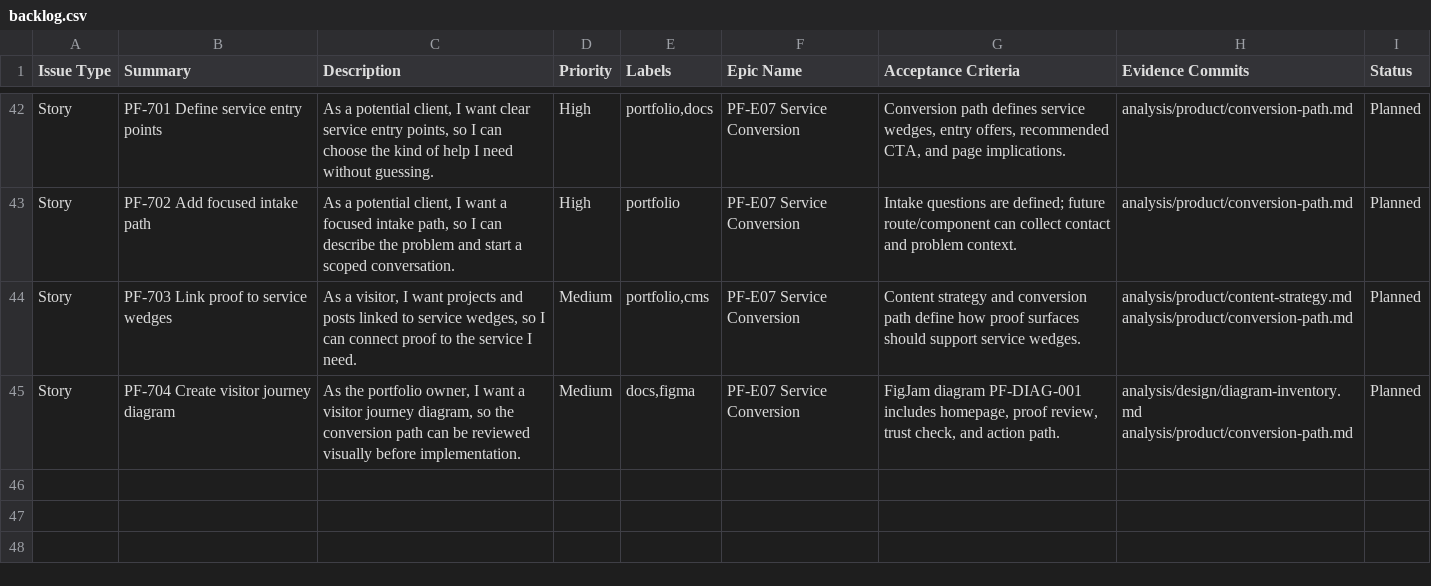
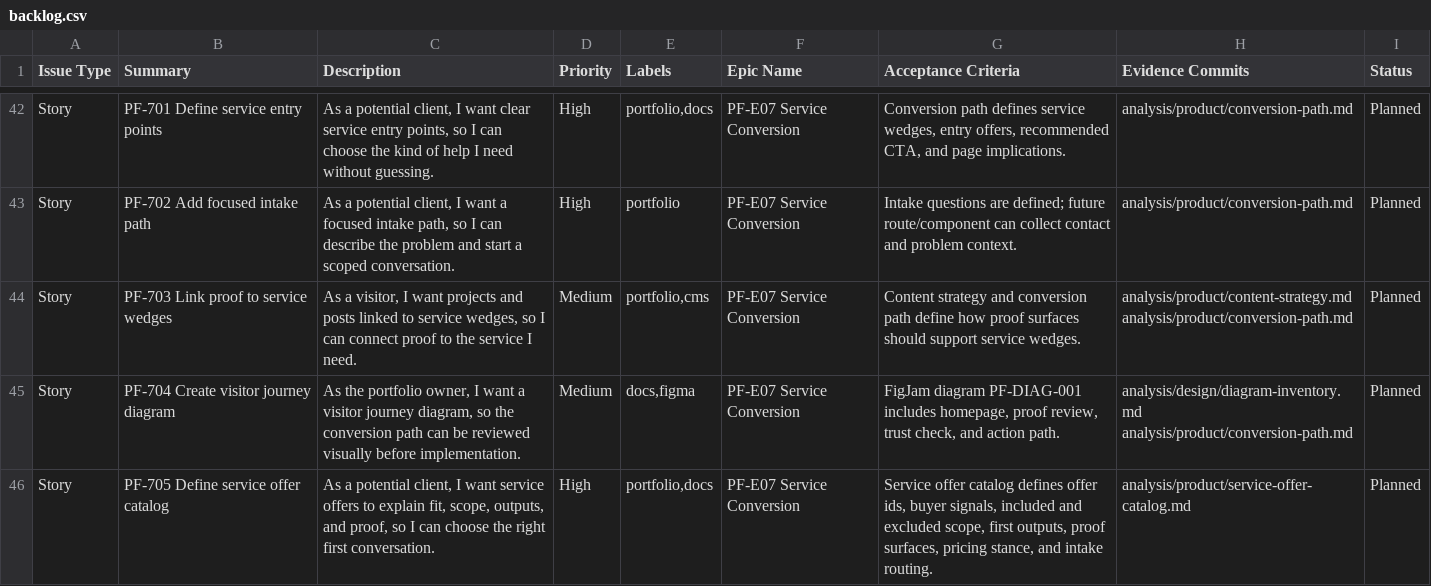
Before and after one commit to TheThouZands/portfolio, a CSV file: analysis/jira/backlog.csv, drawn as a sheet; only a part is shown, gaps mark what is left out.

Commit message:
docs(analysis): add service offer catalog [KAN-55]

```diff
--- a/analysis/jira/backlog.csv
+++ b/analysis/jira/backlog.csv
@@ -45 +45,2 @@ Story,"PF-703 Link proof to service wedges","As a visitor, I want projects and p
 Story,"PF-704 Create visitor journey diagram","As the portfolio owner, I want a visitor journey diagram, so the conversion path can be reviewed visually before implementation.","Medium","docs,figma","PF-E07 Service Conversion","FigJam diagram PF-DIAG-001 includes homepage, proof review, trust check, and action path.","analysis/design/diagram-inventory.md analysis/product/conversion-path.md","Planned"
+Story,"PF-705 Define service offer catalog","As a potential client, I want service offers to explain fit, scope, outputs, and proof, so I can choose the right first conversation.","High","portfolio,docs","PF-E07 Service Conversion","Service offer catalog defines offer ids, buyer signals, included and excluded scope, first outputs, proof surfaces, pricing stance, and intake routing.","analysis/product/service-offer-catalog.md","Planned"
```
Also changed, not shown: 15 other files.
